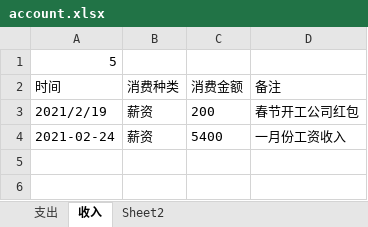
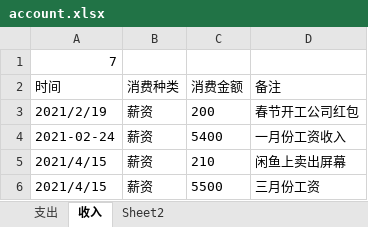
Before and after one commit to notluckydog/self-manage, an Excel workbook: self-manage/data/account.xlsx, sheet 收入, drawn as a sheet; values as stored, in another font and other column widths than the file's, no borders; the diff names each change by its address in the sheet, - before the commit and + after, or states it on an @@ line.

```diff
--- a/self-manage/data/account.xlsx (sheet 收入)
+++ b/self-manage/data/account.xlsx (sheet 收入)
-A1 (时间): 5
+A1 (时间): 7
+row 5: 2021/4/15 | 薪资 | 210 | 闲鱼上卖出屏幕
+row 6: 2021/4/15 | 薪资 | 5500 | 三月份工资
```
Also changed, not shown: sheet 支出, self-manage/data/excel/2020-11.xlsx, 22 other files.
